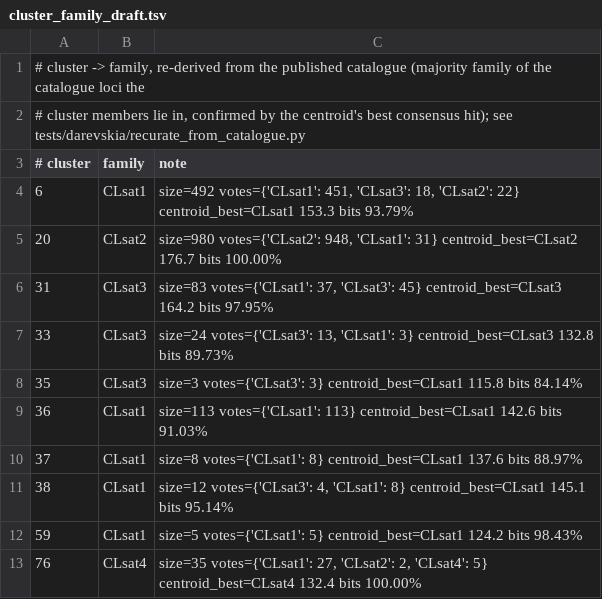
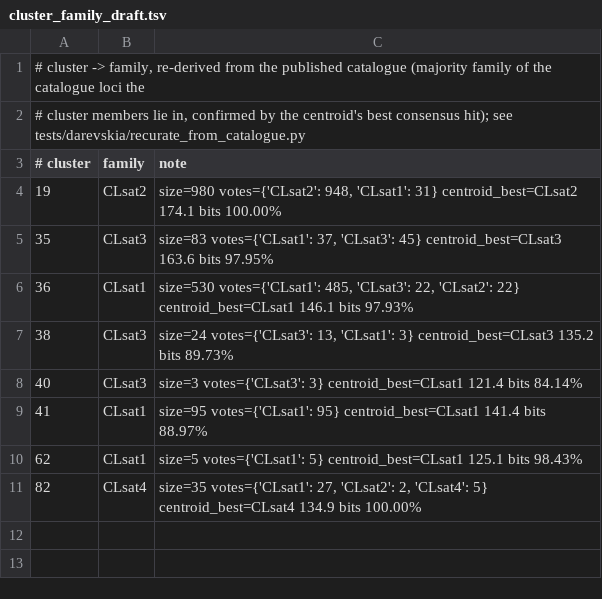
Before and after one commit to Toki-bio/CLsat-viewer, a TSV file: revision_panel/cluster_family_draft.tsv, drawn as a sheet.

```diff
--- a/revision_panel/cluster_family_draft.tsv
+++ b/revision_panel/cluster_family_draft.tsv
@@ -3,11 +3,9 @@
 # cluster	family	note
-6	CLsat1	size=492 votes={'CLsat1': 451, 'CLsat3': 18, 'CLsat2': 22} centroid_best=CLsat1 153.3 bits 93.79%
-20	CLsat2	size=980 votes={'CLsat2': 948, 'CLsat1': 31} centroid_best=CLsat2 176.7 bits 100.00%
-31	CLsat3	size=83 votes={'CLsat1': 37, 'CLsat3': 45} centroid_best=CLsat3 164.2 bits 97.95%
-33	CLsat3	size=24 votes={'CLsat3': 13, 'CLsat1': 3} centroid_best=CLsat3 132.8 bits 89.73%
-35	CLsat3	size=3 votes={'CLsat3': 3} centroid_best=CLsat1 115.8 bits 84.14%
-36	CLsat1	size=113 votes={'CLsat1': 113} centroid_best=CLsat1 142.6 bits 91.03%
-37	CLsat1	size=8 votes={'CLsat1': 8} centroid_best=CLsat1 137.6 bits 88.97%
-38	CLsat1	size=12 votes={'CLsat3': 4, 'CLsat1': 8} centroid_best=CLsat1 145.1 bits 95.14%
-59	CLsat1	size=5 votes={'CLsat1': 5} centroid_best=CLsat1 124.2 bits 98.43%
-76	CLsat4	size=35 votes={'CLsat1': 27, 'CLsat2': 2, 'CLsat4': 5} centroid_best=CLsat4 132.4 bits 100.00%
+19	CLsat2	size=980 votes={'CLsat2': 948, 'CLsat1': 31} centroid_best=CLsat2 174.1 bits 100.00%
+35	CLsat3	size=83 votes={'CLsat1': 37, 'CLsat3': 45} centroid_best=CLsat3 163.6 bits 97.95%
+36	CLsat1	size=530 votes={'CLsat1': 485, 'CLsat3': 22, 'CLsat2': 22} centroid_best=CLsat1 146.1 bits 97.93%
+38	CLsat3	size=24 votes={'CLsat3': 13, 'CLsat1': 3} centroid_best=CLsat3 135.2 bits 89.73%
+40	CLsat3	size=3 votes={'CLsat3': 3} centroid_best=CLsat1 121.4 bits 84.14%
+41	CLsat1	size=95 votes={'CLsat1': 95} centroid_best=CLsat1 141.4 bits 88.97%
+62	CLsat1	size=5 votes={'CLsat1': 5} centroid_best=CLsat1 125.1 bits 98.43%
+82	CLsat4	size=35 votes={'CLsat1': 27, 'CLsat2': 2, 'CLsat4': 5} centroid_best=CLsat4 134.9 bits 100.00%
```
Also changed, not shown: 13 other files.
